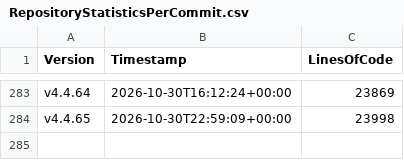
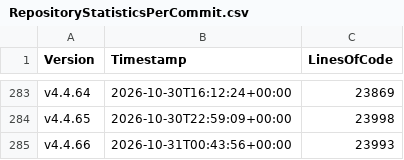
Before and after one commit to anionDevelopment/ScriptCollection, a CSV file: Other/Metrics/RepositoryStatisticsPerCommit.csv, drawn as a sheet; only a part is shown, gaps mark what is left out; the diff names each change by its address in the sheet, - before the commit and + after, or states it on an @@ line.

Commit message:
Applied changes from the pre-merge-pipeline-run for branch 'other/maintenance'.

```diff
--- a/Other/Metrics/RepositoryStatisticsPerCommit.csv
+++ b/Other/Metrics/RepositoryStatisticsPerCommit.csv
+row 285: v4.4.66 | 2026-10-31T00:43:56+00:00 | 23993
```
Also changed, not shown: Other/Reference/Technical/Diagrams/LoC-Diagram.csv, 3 other files.
